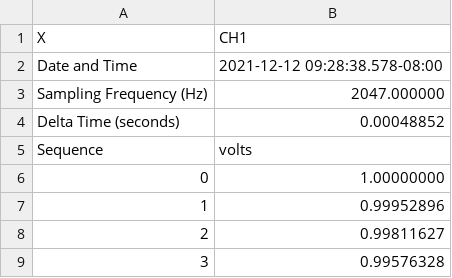
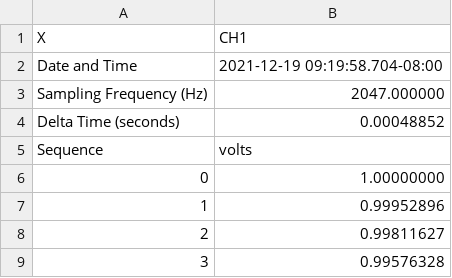
Before and after one commit to RobotSquirrelProd/AppliedVibrationAnalysis, a CSV file: SignalFeatureTest_001.csv, drawn as a sheet; only a part is shown.

```diff
--- a/SignalFeatureTest_001.csv
+++ b/SignalFeatureTest_001.csv
@@ -1,3 +1,3 @@
 X,CH1
-Date and Time,2021-12-12 09:28:38.578-08:00
+Date and Time,2021-12-19 09:19:58.704-08:00
 Sampling Frequency (Hz),2047.000000
```
Also changed, not shown: SignalFeatureTestCh2_001.csv, 2 other files.
